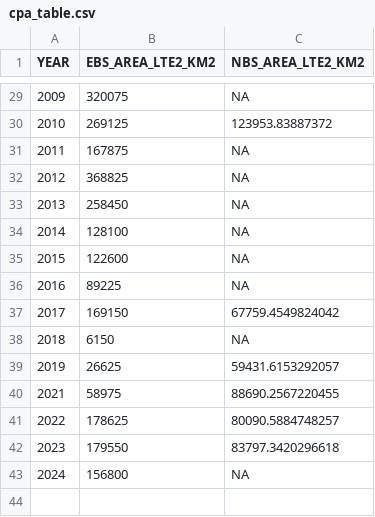
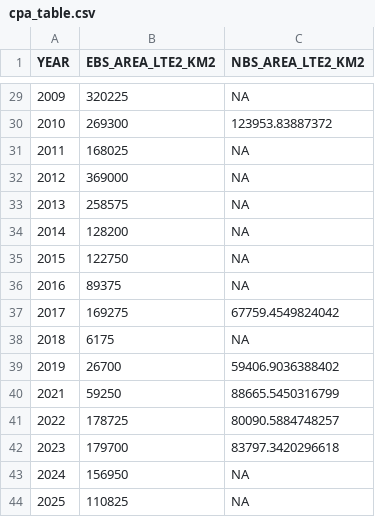
Before and after one commit to afsc-gap-products/coldpool, a CSV file: plots/cpa_table.csv, drawn as a sheet; only a part is shown, gaps mark what is left out; the diff covers the shown part only.

```diff
--- a/plots/cpa_table.csv
+++ b/plots/cpa_table.csv
@@ -29,15 +29,16 @@
-2009,320075,NA
-2010,269125,123953.83887372
-2011,167875,NA
-2012,368825,NA
-2013,258450,NA
-2014,128100,NA
-2015,122600,NA
-2016,89225,NA
-2017,169150,67759.4549824042
-2018,6150,NA
-2019,26625,59431.6153292057
-2021,58975,88690.2567220455
-2022,178625,80090.5884748257
-2023,179550,83797.3420296618
-2024,156800,NA
+2009,320225,NA
+2010,269300,123953.83887372
+2011,168025,NA
+2012,369000,NA
+2013,258575,NA
+2014,128200,NA
+2015,122750,NA
+2016,89375,NA
+2017,169275,67759.4549824042
+2018,6175,NA
+2019,26700,59406.9036388402
+2021,59250,88665.5450316799
+2022,178725,80090.5884748257
+2023,179700,83797.3420296618
+2024,156950,NA
+2025,110825,NA
```
Also changed, not shown: 26 edited cells elsewhere in this file, 5 other files.
